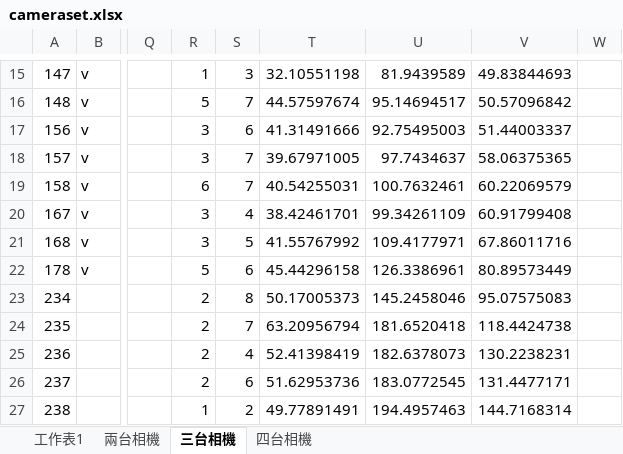
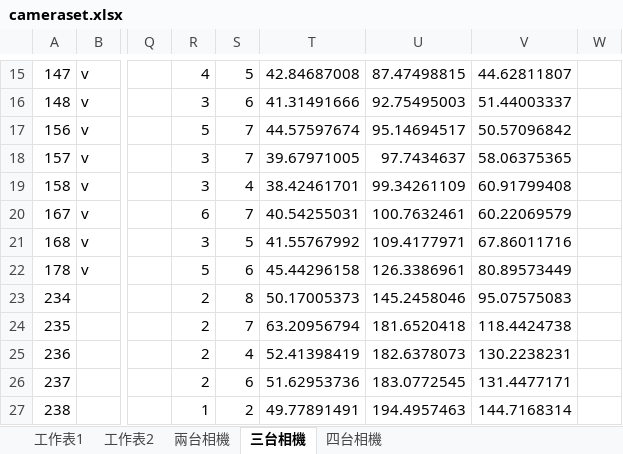
Before and after one commit to chen4011/ImuHumanPosePytorch, an Excel workbook: cameraset.xlsx, sheet 三台相機, drawn as a sheet; only a part is shown, gaps mark what is left out; values as stored, in another font and other column widths than the file's, no borders; charts and pictures not drawn; the diff covers the shown part only; the diff names each change by its address in the sheet, - before the commit and + after, or states it on an @@ line.

```diff
--- a/cameraset.xlsx (sheet 三台相機)
+++ b/cameraset.xlsx (sheet 三台相機)
+sheet tab: 工作表2
-R15: 1
+R15: 4
-S15: 3
+S15: 5
-T15: 32.10551198
+T15: 42.84687008
-U15: 81.9439589
+U15: 87.47498815
-V15: 49.83844693
+V15: 44.62811807
-R16: 5
+R16: 3
-S16: 7
+S16: 6
-T16: 44.57597674
+T16: 41.31491666
-U16: 95.14694517
+U16: 92.75495003
-V16: 50.57096842
+V16: 51.44003337
-R17: 3
+R17: 5
-S17: 6
+S17: 7
-T17: 41.31491666
+T17: 44.57597674
-U17: 92.75495003
+U17: 95.14694517
-V17: 51.44003337
+V17: 50.57096842
-R19: 6
+R19: 3
-S19: 7
+S19: 4
-T19: 40.54255031
+T19: 38.42461701
-U19: 100.7632461
+U19: 99.34261109
-V19: 60.22069579
+V19: 60.91799408
-R20: 3
+R20: 6
-S20: 4
+S20: 7
-T20: 38.42461701
+T20: 40.54255031
-U20: 99.34261109
+U20: 100.7632461
-V20: 60.91799408
+V20: 60.22069579
```
Also changed, not shown: 31 edited cells elsewhere in this sheet, sheet 工作表1, sheet 四台相機, charts or pictures, 16 other files.
